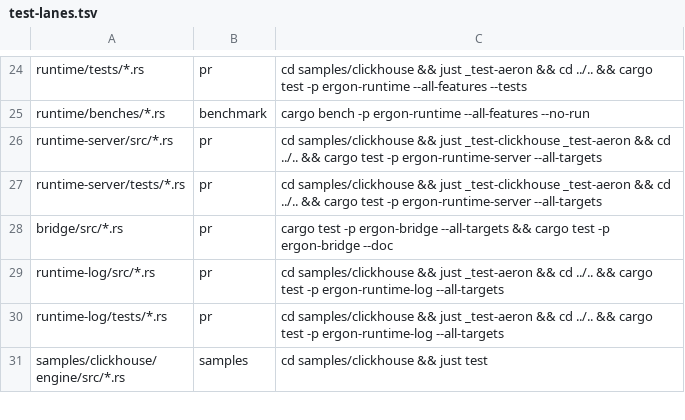
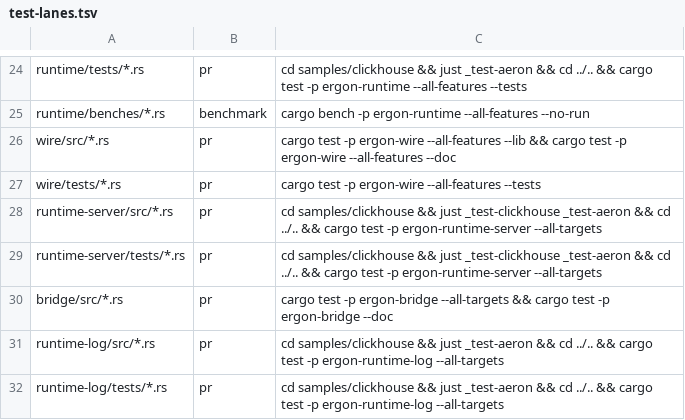
Before and after one commit to bitgorust/ergon, a TSV file: test-lanes.tsv, drawn as a sheet; only a part is shown, gaps mark what is left out; the shorter side is filled out with more unchanged rows; the diff names each change by its address in the sheet, - before the commit and + after, or states it on an @@ line.

Commit message:
test: give ergon-wire's library and integration tests their pr lanes

```diff
--- a/test-lanes.tsv
+++ b/test-lanes.tsv
+row 26: wire/src/*.rs | pr | cargo test -p ergon-wire --all-features --lib && cargo test -p ergon-wire --all-features --doc
+row 27: wire/tests/*.rs | pr | cargo test -p ergon-wire --all-features --tests
```
